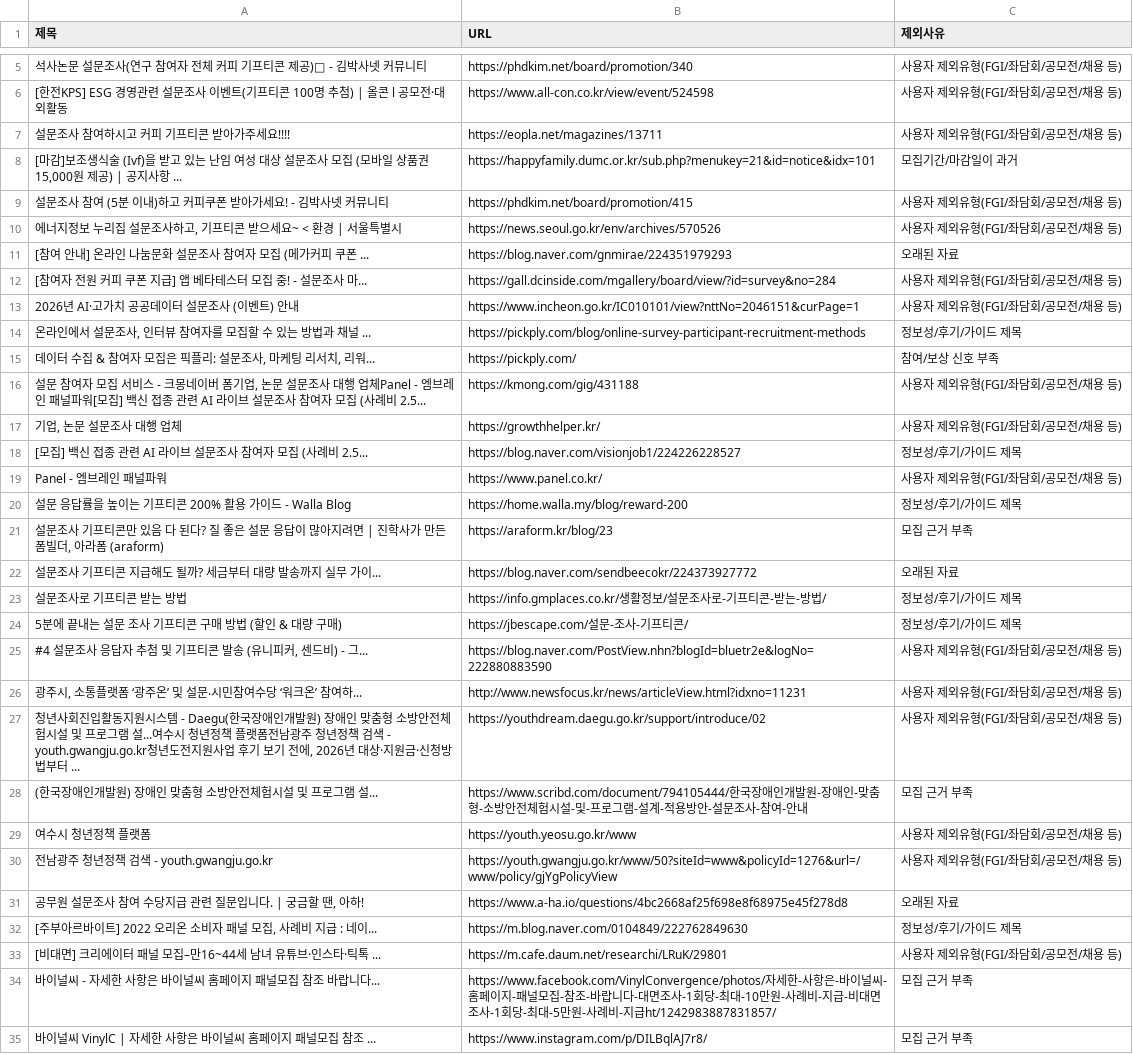
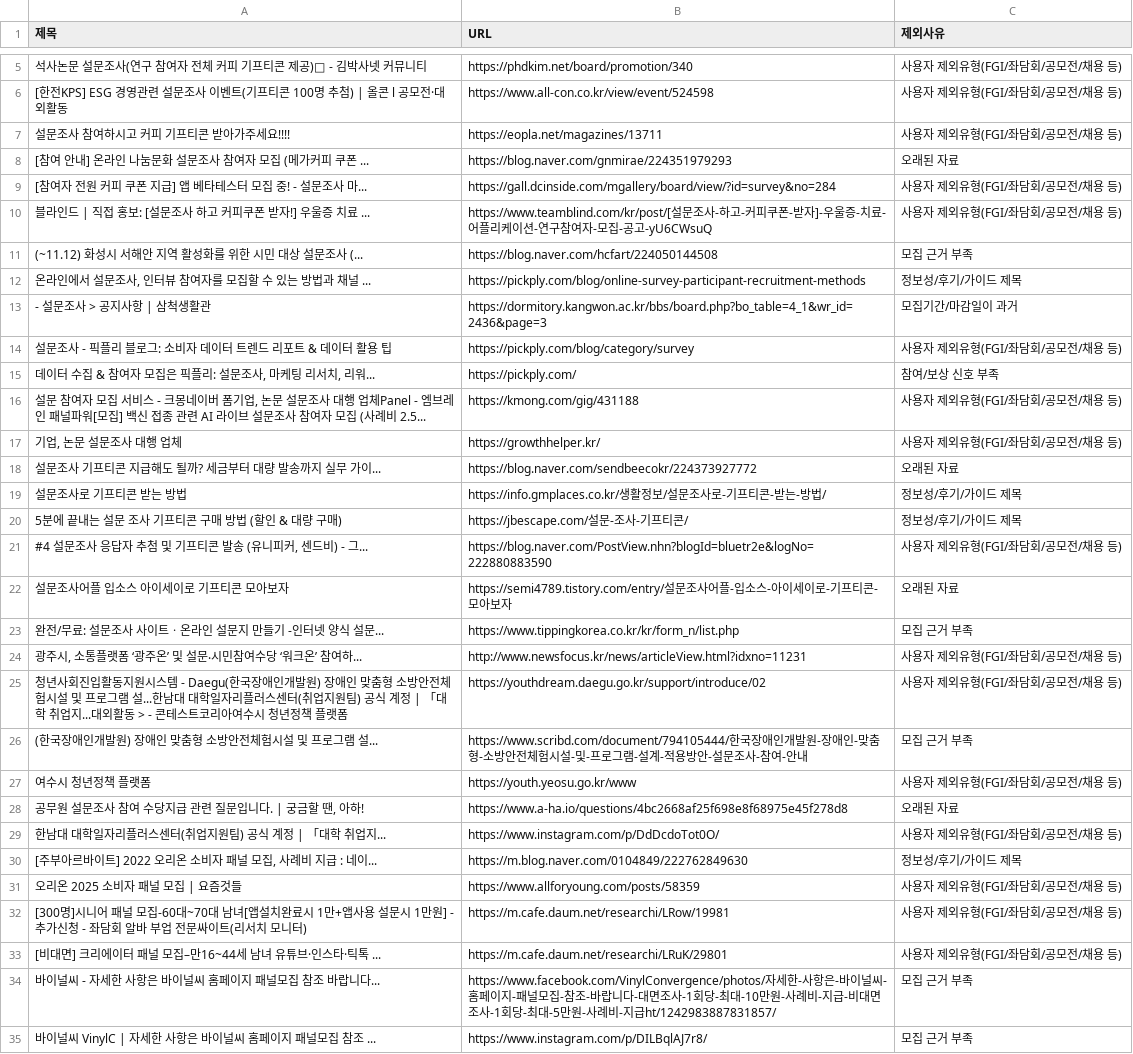
Before and after one commit to steve-park404/public-institution-monitor, a CSV file: 티끌_기회_제외결과.csv, drawn as a sheet; only a part is shown, gaps mark what is left out; removed rows and columns are numbered as before the commit, all else as after; the diff covers the shown part only; the diff names each change by its address in the sheet, - before the commit and + after, or states it on an @@ line.

```diff
--- a/티끌_기회_제외결과.csv
+++ b/티끌_기회_제외결과.csv
-row 8: [마감]보조생식술 (Ivf)을 받고 있는 난임 여성 대상 설문조사 모집 (모바일 상품권 15,000원 제공) | 공지사항 ... | https://happyfamily.dumc.or.kr/sub.php?menukey=21&id=notice&idx=101 | 모집기간/마감일이 과거
-row 9: 설문조사 참여 (5분 이내)하고 커피쿠폰 받아가세요! - 김박사넷 커뮤니티 | https://phdkim.net/board/promotion/415 | 사용자 제외유형(FGI/좌담회/공모전/채용 등)
-row 10: 에너지정보 누리집 설문조사하고, 기프티콘 받으세요~ < 환경 | 서울특별시 | https://news.seoul.go.kr/env/archives/570526 | 사용자 제외유형(FGI/좌담회/공모전/채용 등)
-row 13: 2026년 AI·고가치 공공데이터 설문조사 (이벤트) 안내 | https://www.incheon.go.kr/IC010101/view?nttNo=2046151&curPage=1 | 사용자 제외유형(FGI/좌담회/공모전/채용 등)
+row 10: 블라인드 | 직접 홍보: [설문조사 하고 커피쿠폰 받자!] 우울증 치료 ... | https://www.teamblind.com/kr/post/[설문조사-하고-커피쿠폰-받자]-우울증-치료-어플리케이션-연구참여자-모집-공고-yU6CWsuQ | 사용자 제외유형(FGI/좌담회/공모전/채용 등)
+row 11: (~11.12) 화성시 서해안 지역 활성화를 위한 시민 대상 설문조사 (... | https://blog.naver.com/hcfart/224050144508 | 모집 근거 부족
+row 13: - 설문조사 > 공지사항 | 삼척생활관 | https://dormitory.kangwon.ac.kr/bbs/board.php?bo_table=4_1&wr_id=2436&page=3 | 모집기간/마감일이 과거
+row 14: 설문조사 - 픽플리 블로그: 소비자 데이터 트렌드 리포트 & 데이터 활용 팁 | https://pickply.com/blog/category/survey | 사용자 제외유형(FGI/좌담회/공모전/채용 등)
-row 18: [모집] 백신 접종 관련 AI 라이브 설문조사 참여자 모집 (사례비 2.5... | https://blog.naver.com/visionjob1/224226228527 | 정보성/후기/가이드 제목
-row 19: Panel - 엠브레인 패널파워 | https://www.panel.co.kr/ | 사용자 제외유형(FGI/좌담회/공모전/채용 등)
-row 20: 설문 응답률을 높이는 기프티콘 200% 활용 가이드 - Walla Blog | https://home.walla.my/blog/reward-200 | 정보성/후기/가이드 제목
-row 21: 설문조사 기프티콘만 있음 다 된다? 질 좋은 설문 응답이 많아지려면 | 진학사가 만든 폼빌더, 아라폼 (araform) | https://araform.kr/blog/23 | 모집 근거 부족
+row 22: 설문조사어플 입소스 아이세이로 기프티콘 모아보자 | https://semi4789.tistory.com/entry/설문조사어플-입소스-아이세이로-기프티콘-모아보자 | 오래된 자료
+row 23: 완전/무료: 설문조사 사이트ㆍ온라인 설문지 만들기 -인터넷 양식 설문... | https://www.tippingkorea.co.kr/kr/form_n/list.php | 모집 근거 부족
-A25 (제목): …램 설...여수시 청년정책 플랫폼전남광주 청년정책 검색 - youth.gwangju.go.kr청년도전지원사업 후기 보기 전에, 2026년 대상·지원금·신청방법부터 ...
+A25 (제목): …램 설...한남대 대학일자리플러스센터(취업지원팀) 공식 계정 | 「대학 취업지...대외활동 > - 콘테스트코리아여수시 청년정책 플랫폼
-row 30: 전남광주 청년정책 검색 - youth.gwangju.go.kr | https://youth.gwangju.go.kr/www/50?siteId=www&policyId=1276&url=/www/policy/gjYgPolicyView | 사용자 제외유형(FGI/좌담회/공모전/채용 등)
+row 29: 한남대 대학일자리플러스센터(취업지원팀) 공식 계정 | 「대학 취업지... | https://www.instagram.com/p/DdDcdoTot0O/ | 사용자 제외유형(FGI/좌담회/공모전/채용 등)
+row 31: 오리온 2025 소비자 패널 모집 | 요즘것들 | https://www.allforyoung.com/posts/58359 | 사용자 제외유형(FGI/좌담회/공모전/채용 등)
+row 32: [300명]시니어 패널 모집-60대~70대 남녀[앱설치완료시 1만+앱사용 설문시 1만원] - 추가신청 - 좌담회 알바 부업 전문싸이트(리서치 모니터) | https://m.cafe.daum.net/researchi/LRow/19981 | 사용자 제외유형(FGI/좌담회/공모전/채용 등)
```
Also changed, not shown: 17 added rows, 16 removed rows, 4 moved rows and 4 edited cells elsewhere in this file, 티끌_기회_검색결과.csv, 2 other files.
